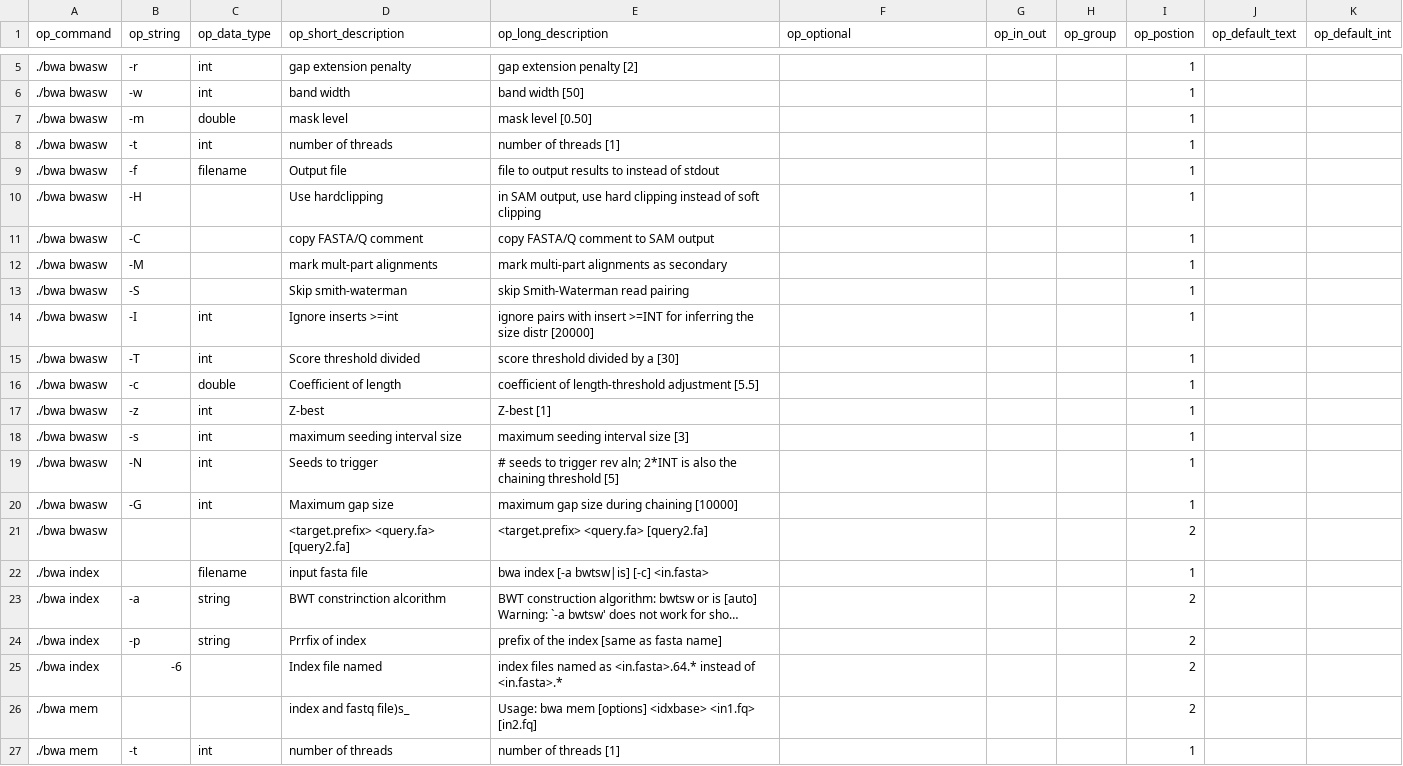
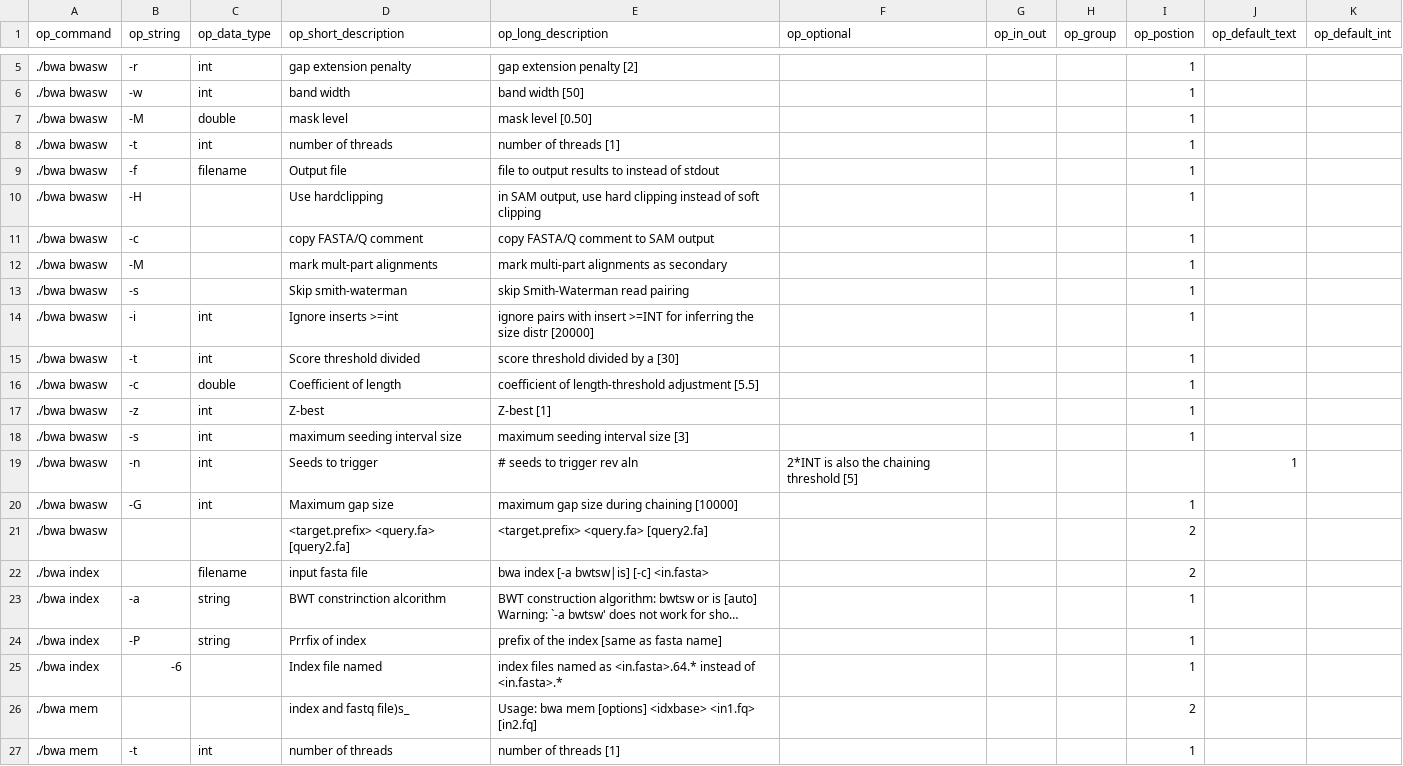
Before and after one commit to Sriep/pipewrap, a CSV file: SQLData/bwa.csv, drawn as a sheet; only a part is shown, gaps mark what is left out; long unchanged cells end in …; the diff covers the shown part only; the diff names each change by its address in the sheet, - before the commit and + after, or states it on an @@ line.

```diff
--- a/SQLData/bwa.csv
+++ b/SQLData/bwa.csv
-B7 (op_string): -m
+B7 (op_string): -M
-B11 (op_string): -C
+B11 (op_string): -c
-B13 (op_string): -S
+B13 (op_string): -s
-B14 (op_string): -I
+B14 (op_string): -i
-B15 (op_string): -T
+B15 (op_string): -t
-B19 (op_string): -N
+B19 (op_string): -n
-E19 (op_long_description): …trigger rev aln; 2*INT is also the chaining threshold [5]
+E19 (op_long_description): …trigger rev aln
-F19 (op_optional): (empty)
+F19 (op_optional): 2*INT is also the chaining threshold [5]
-I19 (op_postion): 1
+I19 (op_postion): (empty)
-J19 (op_default_text): (empty)
+J19 (op_default_text): 1
-I22 (op_postion): 1
+I22 (op_postion): 2
-I23:I25 (op_postion): 2
+I23:I25 (op_postion): 1
-B24 (op_string): -p
+B24 (op_string): -P
```
Also changed, not shown: 18 edited cells elsewhere in this file, 2 other files.
